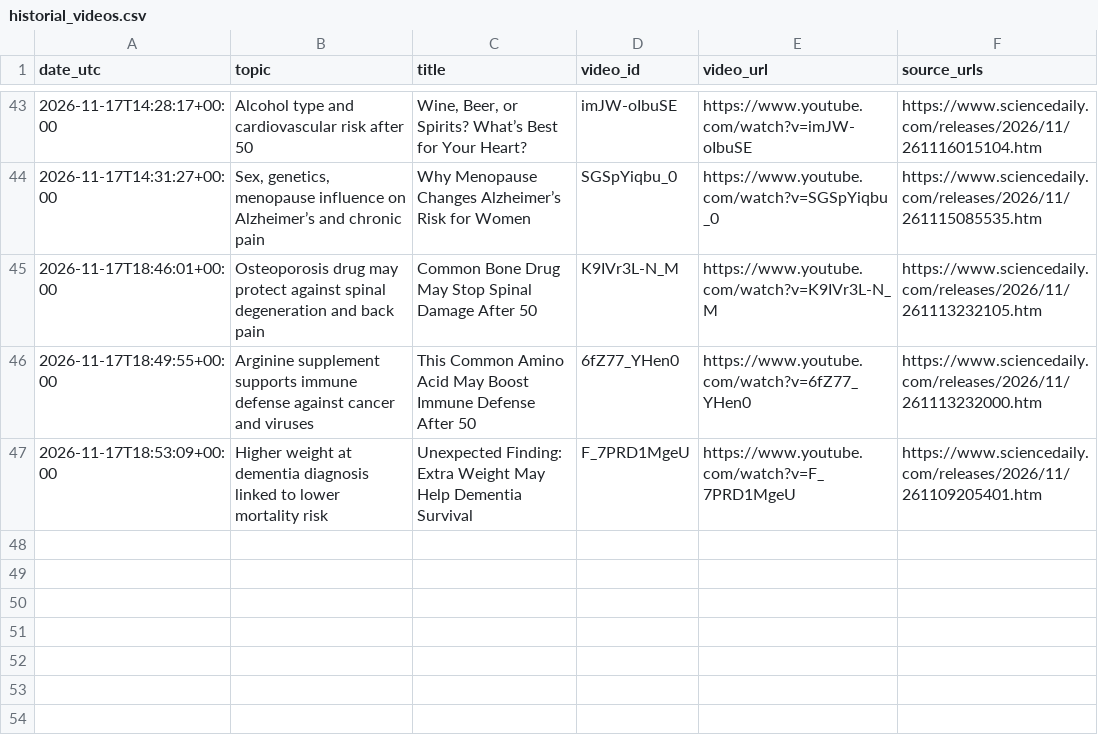
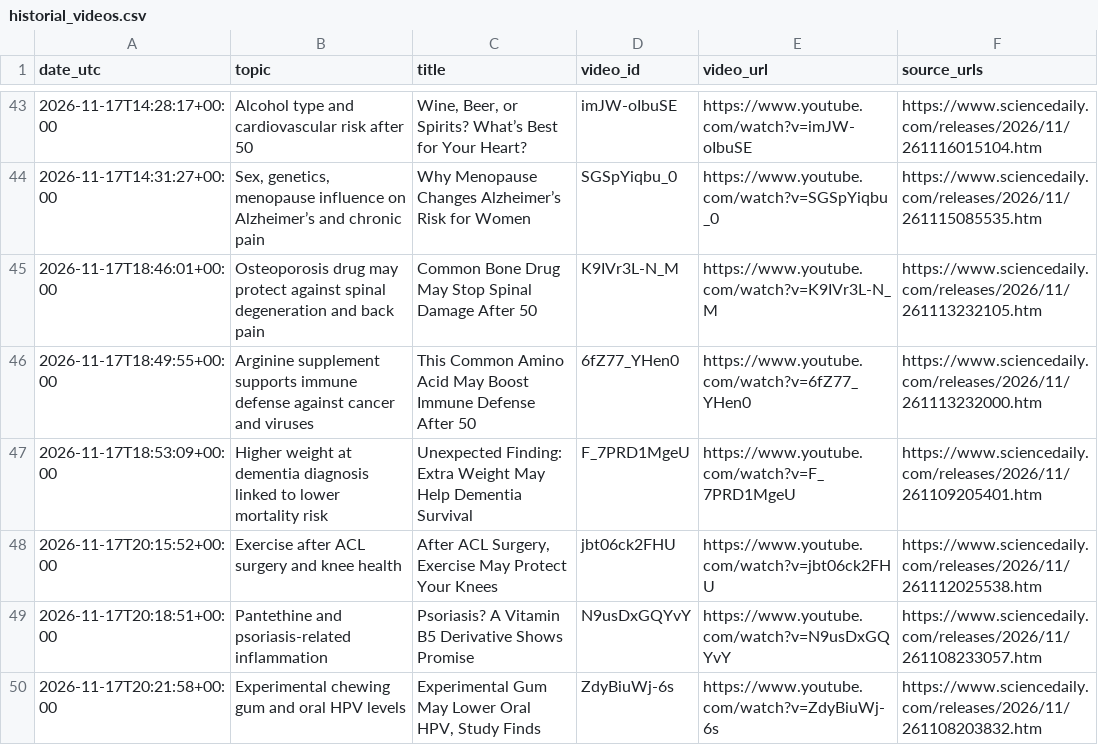
Before and after one commit to ignacitoooo/youtube_shorts_automation, a CSV file: data/historial_videos.csv, drawn as a sheet; only a part is shown, gaps mark what is left out; the diff names each change by its address in the sheet, - before the commit and + after, or states it on an @@ line.

```diff
--- a/data/historial_videos.csv
+++ b/data/historial_videos.csv
+row 48: 2026-11-17T20:15:52+00:00 | Exercise after ACL surgery and knee health | After ACL Surgery, Exercise May Protect Your Knees | jbt06ck2FHU | https://www.youtube.com/watch?v=jbt06ck2FHU | https://www.sciencedaily.com/releases/2026/11/261112025538.htm
+row 49: 2026-11-17T20:18:51+00:00 | Pantethine and psoriasis-related inflammation | Psoriasis? A Vitamin B5 Derivative Shows Promise | N9usDxGQYvY | https://www.youtube.com/watch?v=N9usDxGQYvY | https://www.sciencedaily.com/releases/2026/11/261108233057.htm
+row 50: 2026-11-17T20:21:58+00:00 | Experimental chewing gum and oral HPV levels | Experimental Gum May Lower Oral HPV, Study Finds | ZdyBiuWj-6s | https://www.youtube.com/watch?v=ZdyBiuWj-6s | https://www.sciencedaily.com/releases/2026/11/261108203832.htm
```
